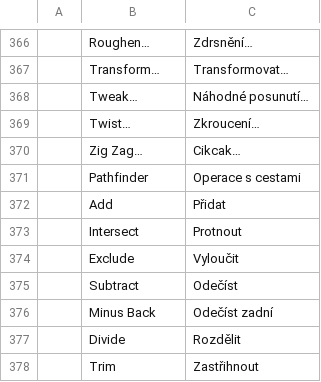
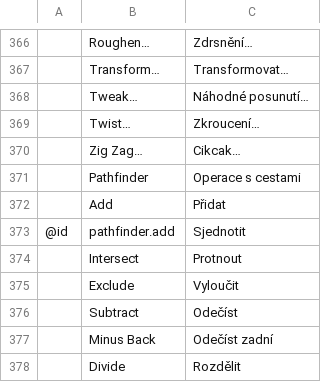
Before and after one commit to 00xJS/vectorcraft, a TSV file: crates/ui-egui/src/i18n/cs.tsv, drawn as a sheet; only a part is shown, gaps mark what is left out; the shorter side is filled out with more unchanged rows.

```diff
--- a/crates/ui-egui/src/i18n/cs.tsv
+++ b/crates/ui-egui/src/i18n/cs.tsv
@@ -372,2 +372,3 @@
 	Add	Přidat
+@id	pathfinder.add	Sjednotit
 	Intersect	Protnout
```
Also changed, not shown: 3 other files.
